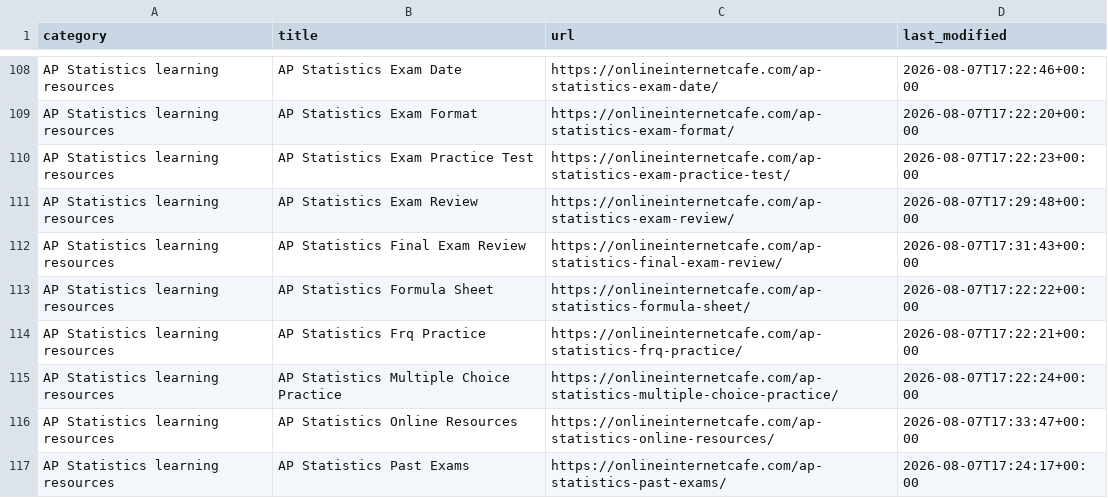
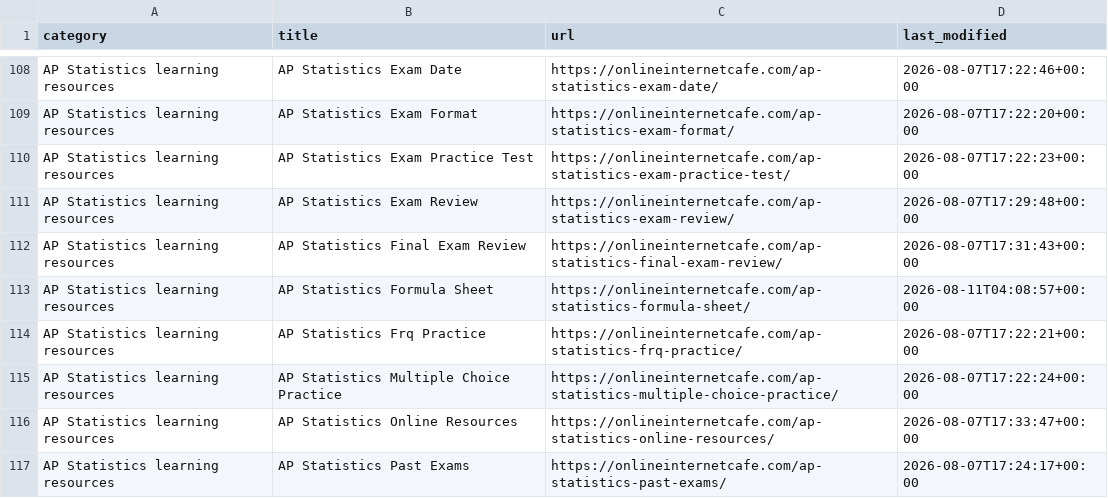
Before and after one commit to yaarsaqib/salar-cafe-statistical-resources, a CSV file: data/all-public-urls.csv, drawn as a sheet; only a part is shown, gaps mark what is left out.

```diff
--- a/data/all-public-urls.csv
+++ b/data/all-public-urls.csv
@@ -112,3 +112,3 @@ AP Statistics learning resources,AP Statistics Exam Review,https://onlineinterne
 AP Statistics learning resources,AP Statistics Final Exam Review,https://onlineinternetcafe.com/ap-statistics-final-exam-review/,2026-08-07T17:31:43+00:00
-AP Statistics learning resources,AP Statistics Formula Sheet,https://onlineinternetcafe.com/ap-statistics-formula-sheet/,2026-08-07T17:22:22+00:00
+AP Statistics learning resources,AP Statistics Formula Sheet,https://onlineinternetcafe.com/ap-statistics-formula-sheet/,2026-08-11T04:08:57+00:00
 AP Statistics learning resources,AP Statistics Frq Practice,https://onlineinternetcafe.com/ap-statistics-frq-practice/,2026-08-07T17:22:21+00:00
```
Also changed, not shown: 2 other files.
